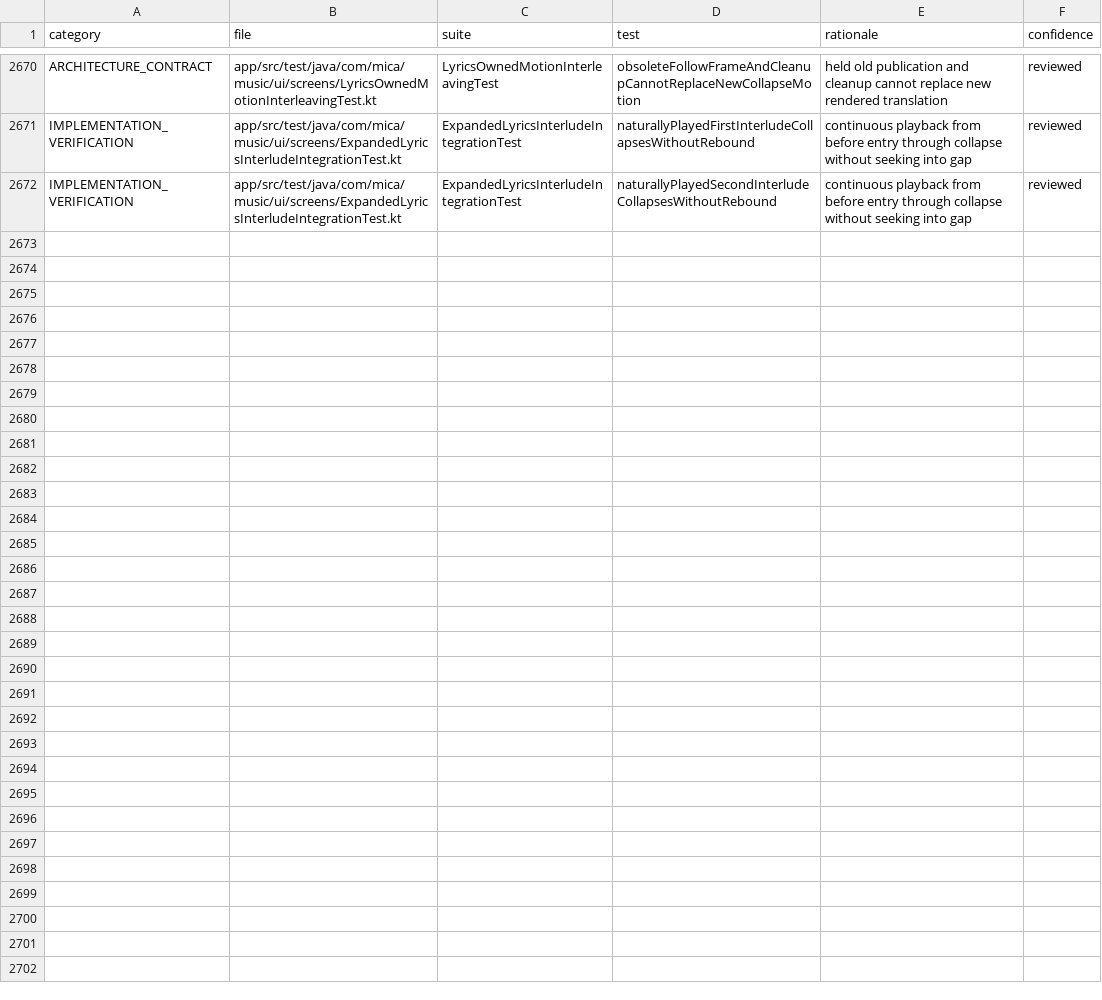
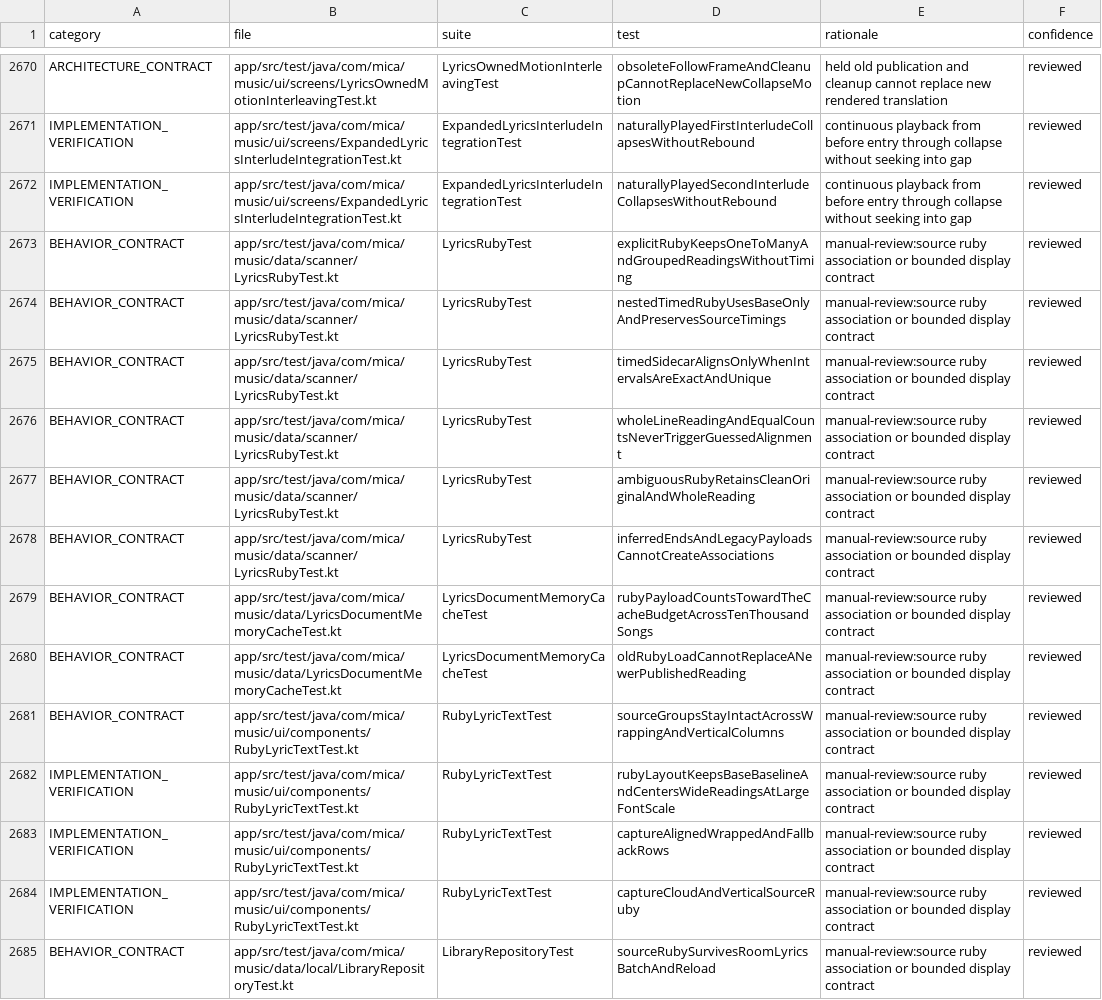
Before and after one commit to lecoix/mica-music, a CSV file: docs/testing/TEST_CLASSIFICATION.csv, drawn as a sheet; only a part is shown, gaps mark what is left out; the diff names each change by its address in the sheet, - before the commit and + after, or states it on an @@ line.

Commit message:
feat(lyrics): align source-provided ruby annotations

```diff
--- a/docs/testing/TEST_CLASSIFICATION.csv
+++ b/docs/testing/TEST_CLASSIFICATION.csv
+row 2673: BEHAVIOR_CONTRACT | app/src/test/java/com/mica/music/data/scanner/LyricsRubyTest.kt | LyricsRubyTest | explicitRubyKeepsOneToManyAndGroupedReadingsWithoutTiming | manual-review:source ruby association or bounded display contract | reviewed
+row 2674: BEHAVIOR_CONTRACT | app/src/test/java/com/mica/music/data/scanner/LyricsRubyTest.kt | LyricsRubyTest | nestedTimedRubyUsesBaseOnlyAndPreservesSourceTimings | manual-review:source ruby association or bounded display contract | reviewed
+row 2675: BEHAVIOR_CONTRACT | app/src/test/java/com/mica/music/data/scanner/LyricsRubyTest.kt | LyricsRubyTest | timedSidecarAlignsOnlyWhenIntervalsAreExactAndUnique | manual-review:source ruby association or bounded display contract | reviewed
+row 2676: BEHAVIOR_CONTRACT | app/src/test/java/com/mica/music/data/scanner/LyricsRubyTest.kt | LyricsRubyTest | wholeLineReadingAndEqualCountsNeverTriggerGuessedAlignment | manual-review:source ruby association or bounded display contract | reviewed
+row 2677: BEHAVIOR_CONTRACT | app/src/test/java/com/mica/music/data/scanner/LyricsRubyTest.kt | LyricsRubyTest | ambiguousRubyRetainsCleanOriginalAndWholeReading | manual-review:source ruby association or bounded display contract | reviewed
+row 2678: BEHAVIOR_CONTRACT | app/src/test/java/com/mica/music/data/scanner/LyricsRubyTest.kt | LyricsRubyTest | inferredEndsAndLegacyPayloadsCannotCreateAssociations | manual-review:source ruby association or bounded display contract | reviewed
+row 2679: BEHAVIOR_CONTRACT | app/src/test/java/com/mica/music/data/LyricsDocumentMemoryCacheTest.kt | LyricsDocumentMemoryCacheTest | rubyPayloadCountsTowardTheCacheBudgetAcrossTenThousandSongs | manual-review:source ruby association or bounded display contract | reviewed
+row 2680: BEHAVIOR_CONTRACT | app/src/test/java/com/mica/music/data/LyricsDocumentMemoryCacheTest.kt | LyricsDocumentMemoryCacheTest | oldRubyLoadCannotReplaceANewerPublishedReading | manual-review:source ruby association or bounded display contract | reviewed
+row 2681: BEHAVIOR_CONTRACT | app/src/test/java/com/mica/music/ui/components/RubyLyricTextTest.kt | RubyLyricTextTest | sourceGroupsStayIntactAcrossWrappingAndVerticalColumns | manual-review:source ruby association or bounded display contract | reviewed
+row 2682: IMPLEMENTATION_VERIFICATION | app/src/test/java/com/mica/music/ui/components/RubyLyricTextTest.kt | RubyLyricTextTest | rubyLayoutKeepsBaseBaselineAndCentersWideReadingsAtLargeFontScale | manual-review:source ruby association or bounded display contract | reviewed
+row 2683: IMPLEMENTATION_VERIFICATION | app/src/test/java/com/mica/music/ui/components/RubyLyricTextTest.kt | RubyLyricTextTest | captureAlignedWrappedAndFallbackRows | manual-review:source ruby association or bounded display contract | reviewed
+row 2684: IMPLEMENTATION_VERIFICATION | app/src/test/java/com/mica/music/ui/components/RubyLyricTextTest.kt | RubyLyricTextTest | captureCloudAndVerticalSourceRuby | manual-review:source ruby association or bounded display contract | reviewed
+row 2685: BEHAVIOR_CONTRACT | app/src/test/java/com/mica/music/data/local/LibraryRepositoryTest.kt | LibraryRepositoryTest | sourceRubySurvivesRoomLyricsBatchAndReload | manual-review:source ruby association or bounded display contract | reviewed
```
Also changed, not shown: 23 other files.
